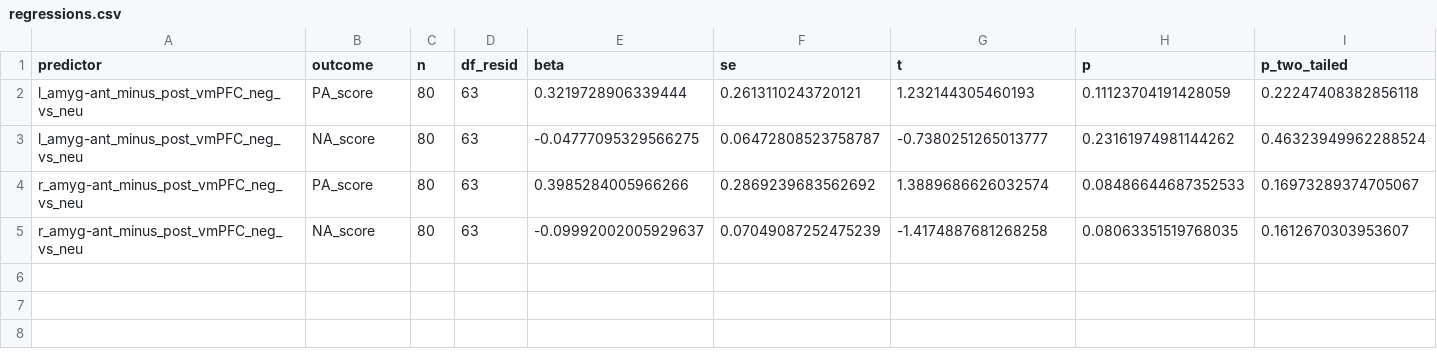
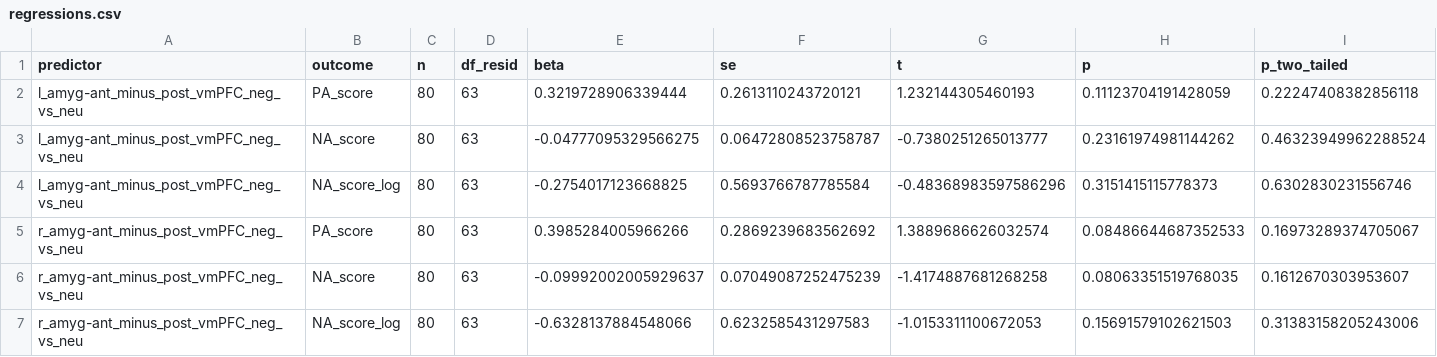
Before and after one commit to adamgeorgeturnbull/MIDUS_AMYGDALA_PERSISTENCE, a CSV file: results/tables/04ex_fc_affect_antpost/diary/regressions.csv, drawn as a sheet; only a part is shown; rows hold the shown columns only; the diff names each change by its address in the sheet, - before the commit and + after, or states it on an @@ line.

```diff
--- a/results/tables/04ex_fc_affect_antpost/diary/regressions.csv
+++ b/results/tables/04ex_fc_affect_antpost/diary/regressions.csv
+row 4: l_amyg-ant_minus_post_vmPFC_neg_vs_neu | NA_score_log | 80 | 63 | -0.2754017123668825 | 0.5693766787785584 | -0.48368983597586296 | 0.3151415115778373 | 0.6302830231556746
+row 7: r_amyg-ant_minus_post_vmPFC_neg_vs_neu | NA_score_log | 80 | 63 | -0.6328137884548066 | 0.6232585431297583 | -1.0153311100672053 | 0.15691579102621503 | 0.31383158205243006
```
Also changed, not shown: results/tables/00d_erq_context/erq_affect_panas/mlm.csv, results/tables/04ex_fc_affect_antpost/diary/correlations.csv, 14 other files.
